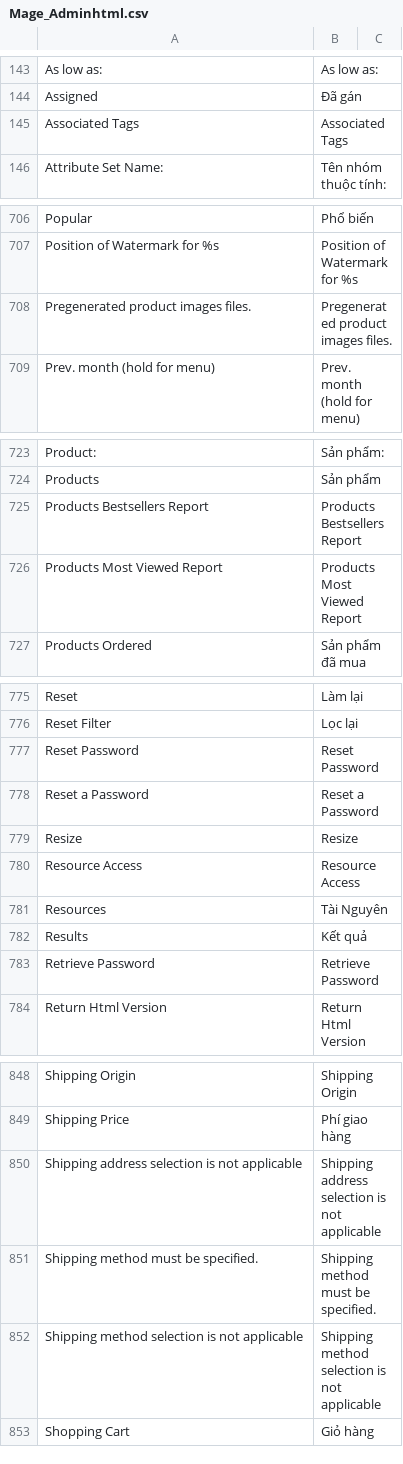
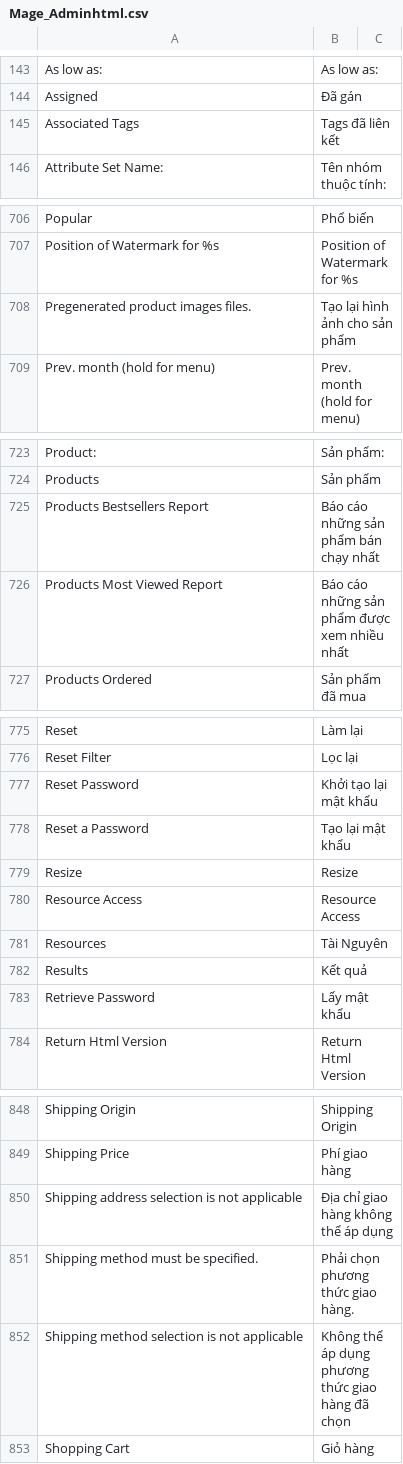
Before and after one commit to vanduc1102/viet-hoa-magento, a CSV file: vi_VN/Mage_Adminhtml.csv, drawn as a sheet; only a part is shown, gaps mark what is left out; the diff covers the shown part only.

```diff
--- a/vi_VN/Mage_Adminhtml.csv
+++ b/vi_VN/Mage_Adminhtml.csv
@@ -144,3 +144,3 @@
 "Assigned","Đã gán"
-"Associated Tags","Associated Tags"
+"Associated Tags","Tags đã liên kết"
 "Attribute Set Name:","Tên nhóm thuộc tính:"
@@ -707,3 +707,3 @@
 "Position of Watermark for %s","Position of Watermark for %s"
-"Pregenerated product images files.","Pregenerated product images files."
+"Pregenerated product images files.","Tạo lại hình ảnh cho sản phẩm"
 "Prev. month (hold for menu)","Prev. month (hold for menu)"
@@ -724,4 +724,4 @@
 "Products","Sản phẩm"
-"Products Bestsellers Report","Products Bestsellers Report"
-"Products Most Viewed Report","Products Most Viewed Report"
+"Products Bestsellers Report","Báo cáo những sản phẩm bán chạy nhất"
+"Products Most Viewed Report","Báo cáo những sản phẩm được xem nhiều nhất"
 "Products Ordered","Sản phẩm đã mua"
@@ -776,4 +776,4 @@
 "Reset Filter","Lọc lại"
-"Reset Password","Reset Password"
-"Reset a Password","Reset a Password"
+"Reset Password","Khởi tạo lại mật khẩu"
+"Reset a Password","Tạo lại mật khẩu"
 "Resize","Resize"
@@ -782,3 +782,3 @@
 "Results","Kết quả"
-"Retrieve Password","Retrieve Password"
+"Retrieve Password","Lấy mật khẩu"
 "Return Html Version","Return Html Version"
@@ -849,5 +849,5 @@
 "Shipping Price","Phí giao hàng"
-"Shipping address selection is not applicable","Shipping address selection is not applicable"
-"Shipping method must be specified.","Shipping method must be specified."
-"Shipping method selection is not applicable","Shipping method selection is not applicable"
+"Shipping address selection is not applicable","Địa chỉ giao hàng không thể áp dụng"
+"Shipping method must be specified.","Phải chọn phương thức giao hàng."
+"Shipping method selection is not applicable","Không thể áp dụng phương thức giao hàng đã chọn"
 "Shopping Cart","Giỏ hàng"
```
Also changed, not shown: 3 edited cells elsewhere in this file, vi_VN/Mage_Checkout.csv, vi_VN/Mage_Paypal.csv, 5 other files.
